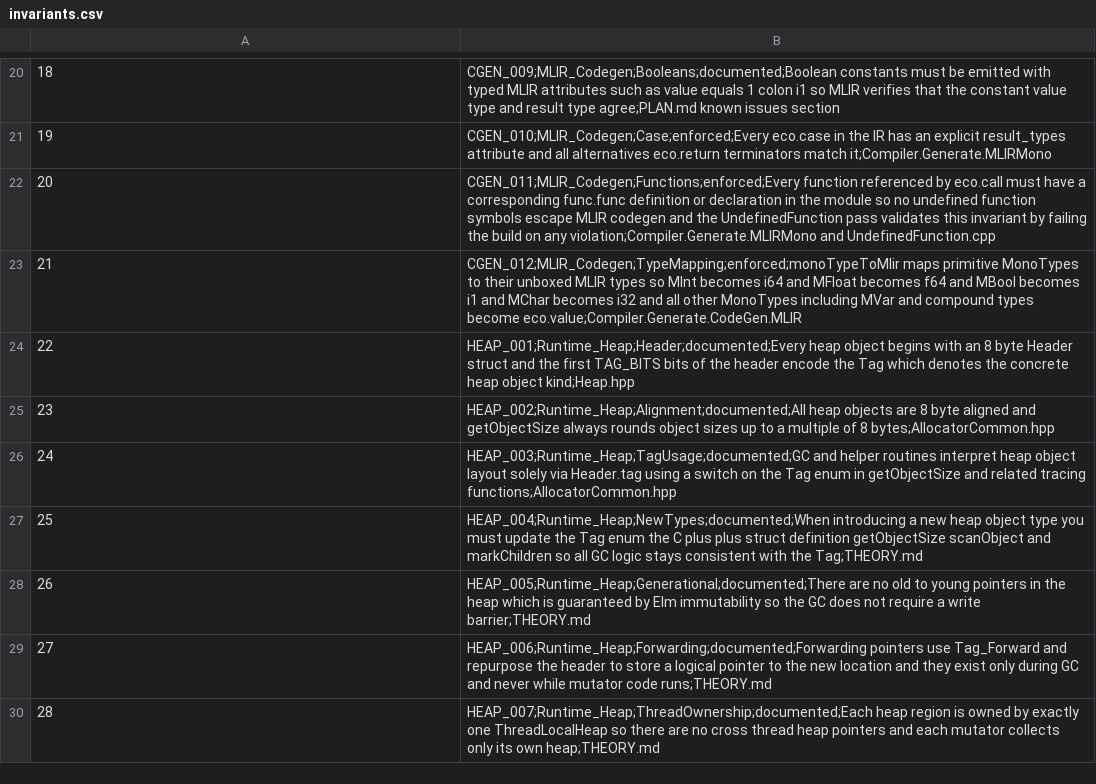
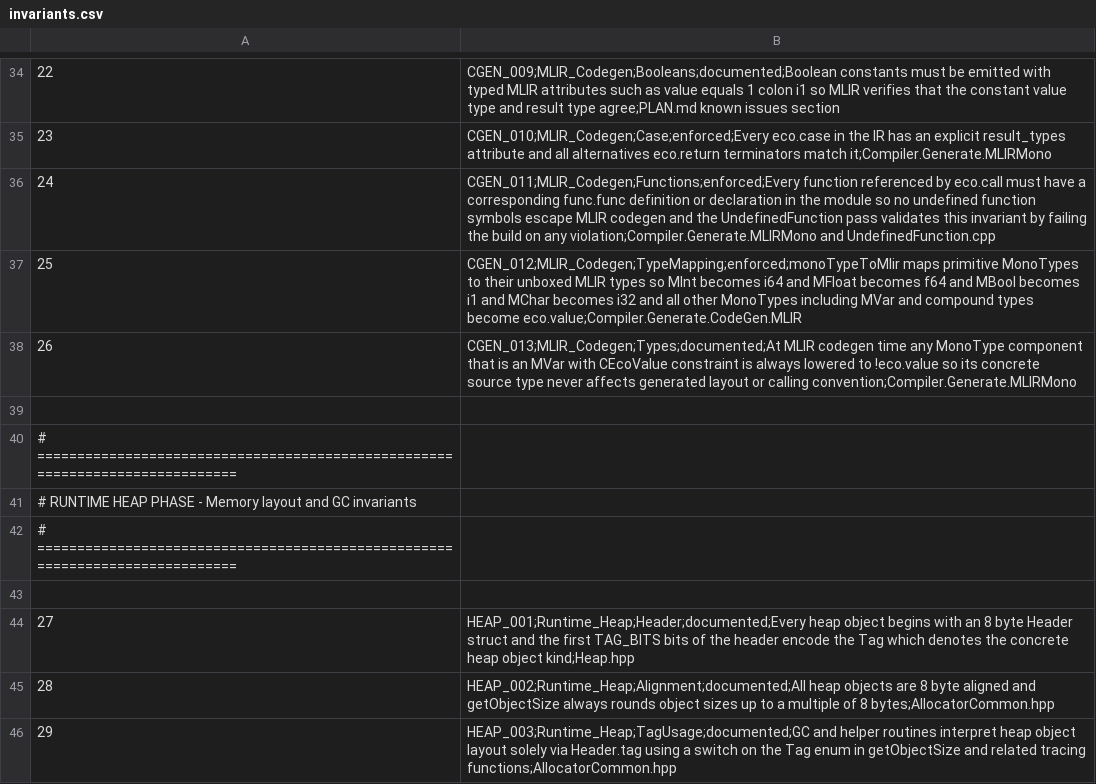
Before and after one commit to eco-lang/eco-runtime, a CSV file: design_docs/invariants.csv, drawn as a sheet; only a part is shown, gaps mark what is left out; the shorter side is filled out with more unchanged rows; the diff covers the shown part only; the diff names each change by its address in the sheet, - before the commit and + after, or states it on an @@ line.

Commit message:
Ordered the invariants by compiler phase.

```diff
--- a/design_docs/invariants.csv
+++ b/design_docs/invariants.csv
@@ column A renumbered between rows 26 and 69 @@
@@ row 49 moved to row 38: 26 @@
+row 39: (empty)
+row 40: # =============================================================================
+row 41: # RUNTIME HEAP PHASE - Memory layout and GC invariants
+row 42: # =============================================================================
+row 43: (empty)
```
Also changed, not shown: 15 added rows and 4 moved rows elsewhere in this file.
